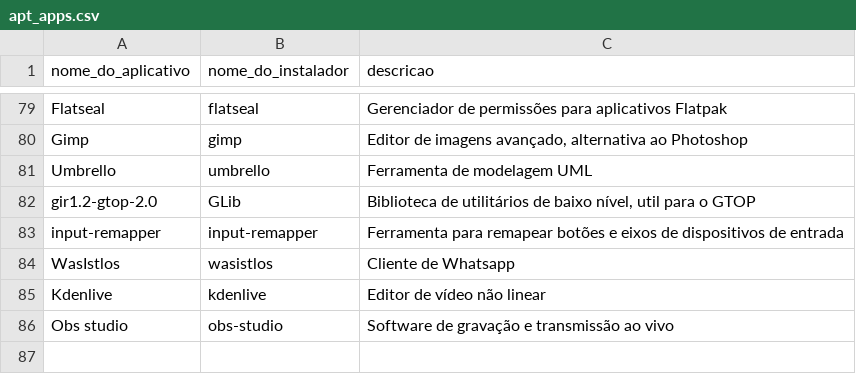
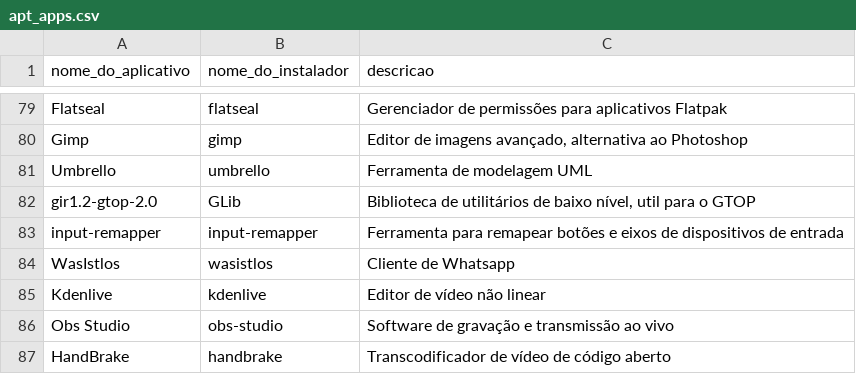
Before and after one commit to nettaskjr/meu-debian, a CSV file: apt_apps.csv, drawn as a sheet; only a part is shown, gaps mark what is left out.

Commit message:
Adicionado Obs Studio e HandBrake no arquivo apt

```diff
--- a/apt_apps.csv
+++ b/apt_apps.csv
@@ -85,2 +85,3 @@ WasIstlos,wasistlos,"Cliente de Whatsapp"
 Kdenlive,kdenlive,"Editor de vídeo não linear"
-Obs studio,obs-studio,"Software de gravação e transmissão ao vivo"
+Obs Studio,obs-studio,"Software de gravação e transmissão ao vivo"
+HandBrake,handbrake,"Transcodificador de vídeo de código aberto"
```
